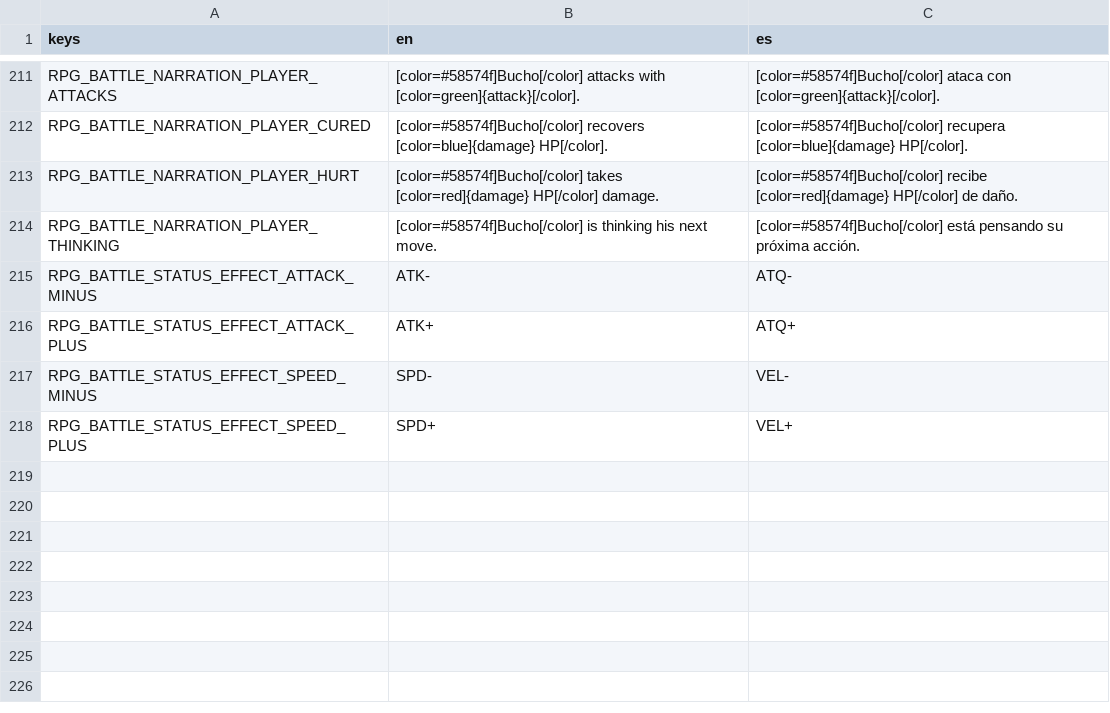
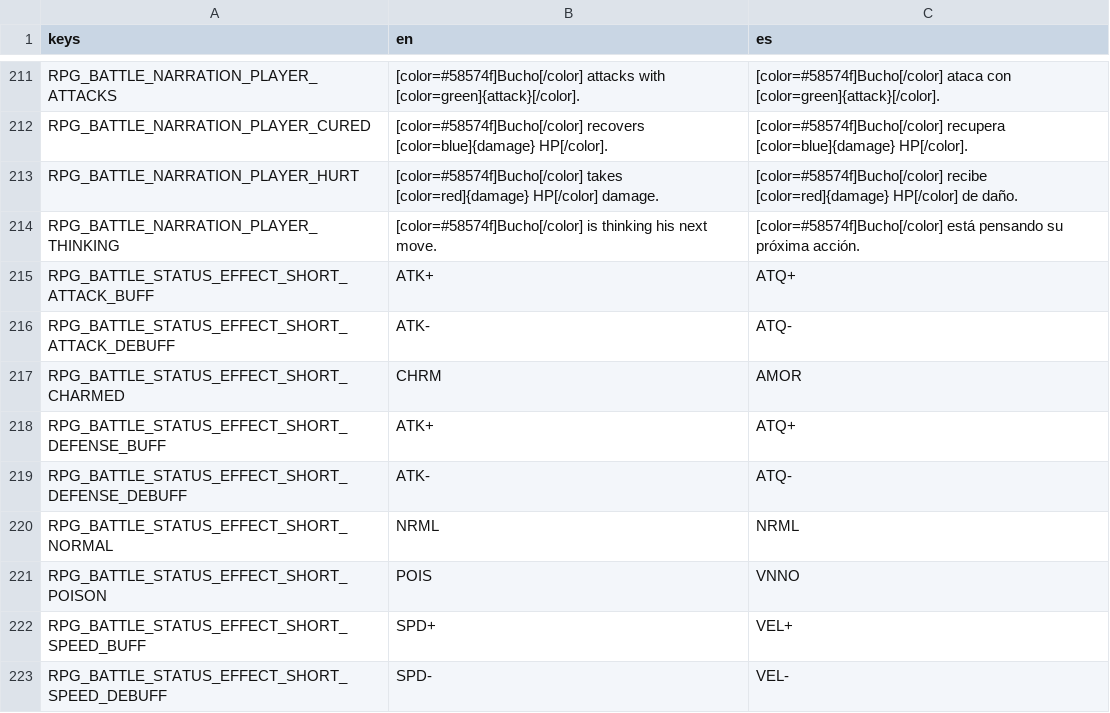
Before and after one commit to pyramid-seph/portobello, a CSV file: localization/bucho_portobello_localization.csv, drawn as a sheet; only a part is shown, gaps mark what is left out.

Commit message:
Cycle between active statuses

```diff
--- a/localization/bucho_portobello_localization.csv
+++ b/localization/bucho_portobello_localization.csv
@@ -214,5 +214,10 @@ RPG_BATTLE_NARRATION_PLAYER_HURT,[color=#58574f]Bucho[/color] takes [color=red]{
 RPG_BATTLE_NARRATION_PLAYER_THINKING,[color=#58574f]Bucho[/color] is thinking his next move.,[color=#58574f]Bucho[/color] está pensando su próxima acción.
-RPG_BATTLE_STATUS_EFFECT_ATTACK_MINUS,ATK-,ATQ-
-RPG_BATTLE_STATUS_EFFECT_ATTACK_PLUS,ATK+,ATQ+
-RPG_BATTLE_STATUS_EFFECT_SPEED_MINUS,SPD-,VEL-
-RPG_BATTLE_STATUS_EFFECT_SPEED_PLUS,SPD+,VEL+
+RPG_BATTLE_STATUS_EFFECT_SHORT_ATTACK_BUFF,ATK+,ATQ+
+RPG_BATTLE_STATUS_EFFECT_SHORT_ATTACK_DEBUFF,ATK-,ATQ-
+RPG_BATTLE_STATUS_EFFECT_SHORT_CHARMED,CHRM,AMOR
+RPG_BATTLE_STATUS_EFFECT_SHORT_DEFENSE_BUFF,ATK+,ATQ+
+RPG_BATTLE_STATUS_EFFECT_SHORT_DEFENSE_DEBUFF,ATK-,ATQ-
+RPG_BATTLE_STATUS_EFFECT_SHORT_NORMAL,NRML,NRML
+RPG_BATTLE_STATUS_EFFECT_SHORT_POISON,POIS,VNNO
+RPG_BATTLE_STATUS_EFFECT_SHORT_SPEED_BUFF,SPD+,VEL+
+RPG_BATTLE_STATUS_EFFECT_SHORT_SPEED_DEBUFF,SPD-,VEL-
```
Also changed, not shown: 10 other files.
